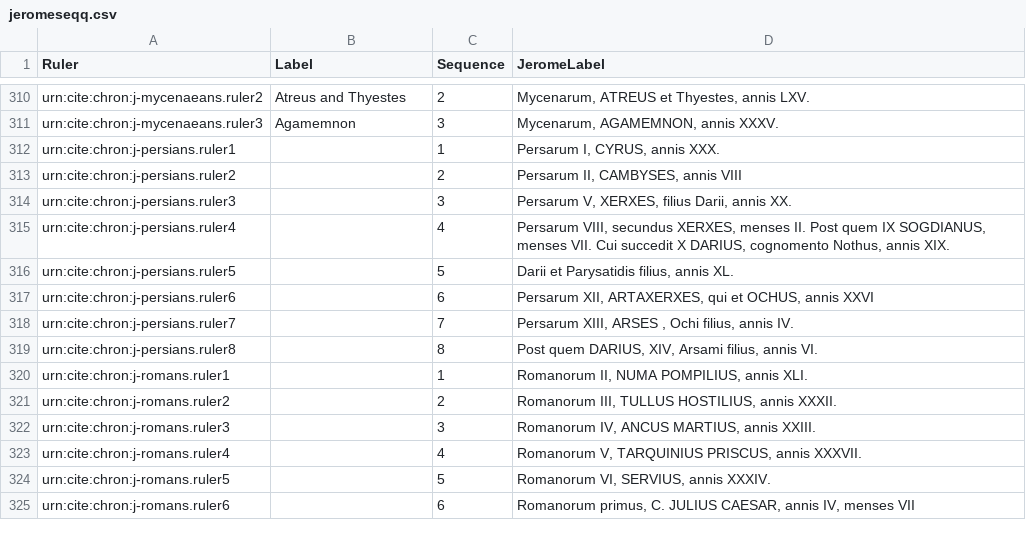
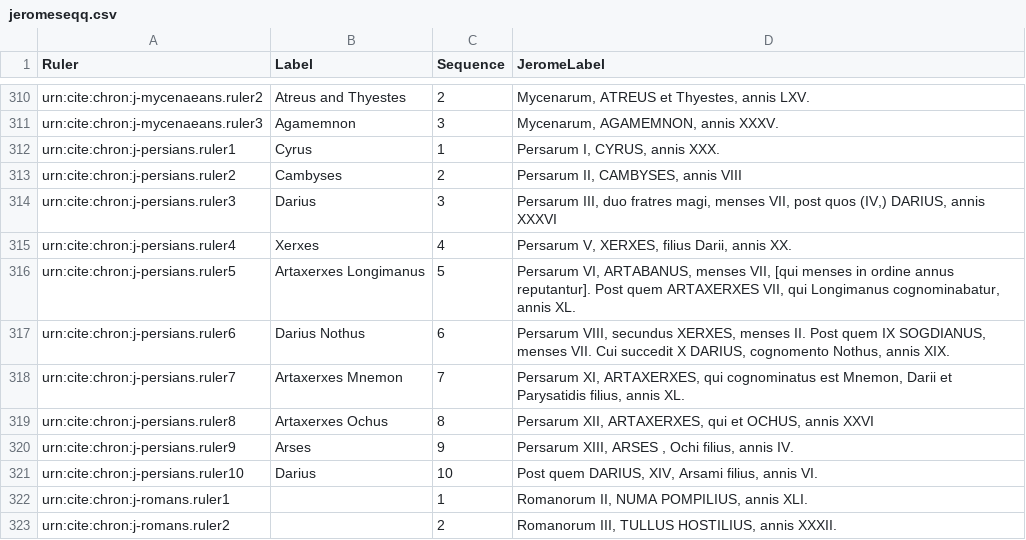
Before and after one commit to neelsmith/chronicles, a CSV file: collections/jeromeseqq.csv, drawn as a sheet; only a part is shown, gaps mark what is left out; the shorter side is filled out with more unchanged rows.

Commit message:
persian filum.

```diff
--- a/collections/jeromeseqq.csv
+++ b/collections/jeromeseqq.csv
@@ -311,10 +311,12 @@ urn:cite:chron:j-mycenaeans.ruler2,Atreus and Thyestes,2,"Mycenarum, ATREUS et T
 urn:cite:chron:j-mycenaeans.ruler3,Agamemnon,3,"Mycenarum, AGAMEMNON, annis XXXV."
-urn:cite:chron:j-persians.ruler1,,1,"Persarum I, CYRUS, annis XXX."
-urn:cite:chron:j-persians.ruler2,,2,"Persarum II, CAMBYSES, annis VIII"
-urn:cite:chron:j-persians.ruler3,,3,"Persarum V, XERXES, filius Darii, annis XX."
-urn:cite:chron:j-persians.ruler4,,4,"Persarum VIII, secundus XERXES, menses II. Post quem IX SOGDIANUS, menses VII. Cui succedit X DARIUS, cognomento Nothus, annis XIX."
-urn:cite:chron:j-persians.ruler5,,5,"Darii et Parysatidis filius, annis XL."
-urn:cite:chron:j-persians.ruler6,,6,"Persarum XII, ARTAXERXES, qui et OCHUS, annis XXVI"
-urn:cite:chron:j-persians.ruler7,,7,"Persarum XIII, ARSES , Ochi filius, annis IV."
-urn:cite:chron:j-persians.ruler8,,8,"Post quem DARIUS, XIV, Arsami filius, annis VI."
+urn:cite:chron:j-persians.ruler1,Cyrus,1,"Persarum I, CYRUS, annis XXX."
+urn:cite:chron:j-persians.ruler2,Cambyses,2,"Persarum II, CAMBYSES, annis VIII"
+urn:cite:chron:j-persians.ruler3,Darius,3,"Persarum III, duo fratres magi, menses VII, post quos (IV,) DARIUS, annis XXXVI"
+urn:cite:chron:j-persians.ruler4,Xerxes,4,"Persarum V, XERXES, filius Darii, annis XX."
+urn:cite:chron:j-persians.ruler5,Artaxerxes Longimanus,5,"Persarum VI, ARTABANUS, menses VII, [qui menses in ordine annus reputantur]. Post quem ARTAXERXES VII, qui Longimanus cognominabatur, annis XL."
+urn:cite:chron:j-persians.ruler6,Darius Nothus,6,"Persarum VIII, secundus XERXES, menses II. Post quem IX SOGDIANUS, menses VII. Cui succedit X DARIUS, cognomento Nothus, annis XIX."
+urn:cite:chron:j-persians.ruler7,Artaxerxes Mnemon,7,"Persarum XI, ARTAXERXES, qui cognominatus est Mnemon, Darii et Parysatidis filius, annis XL."
+urn:cite:chron:j-persians.ruler8,Artaxerxes Ochus,8,"Persarum XII, ARTAXERXES, qui et OCHUS, annis XXVI"
+urn:cite:chron:j-persians.ruler9,Arses,9,"Persarum XIII, ARSES , Ochi filius, annis IV."
+urn:cite:chron:j-persians.ruler10,Darius,10,"Post quem DARIUS, XIV, Arsami filius, annis VI."
 urn:cite:chron:j-romans.ruler1,,1,"Romanorum II, NUMA POMPILIUS, annis XLI."
```
